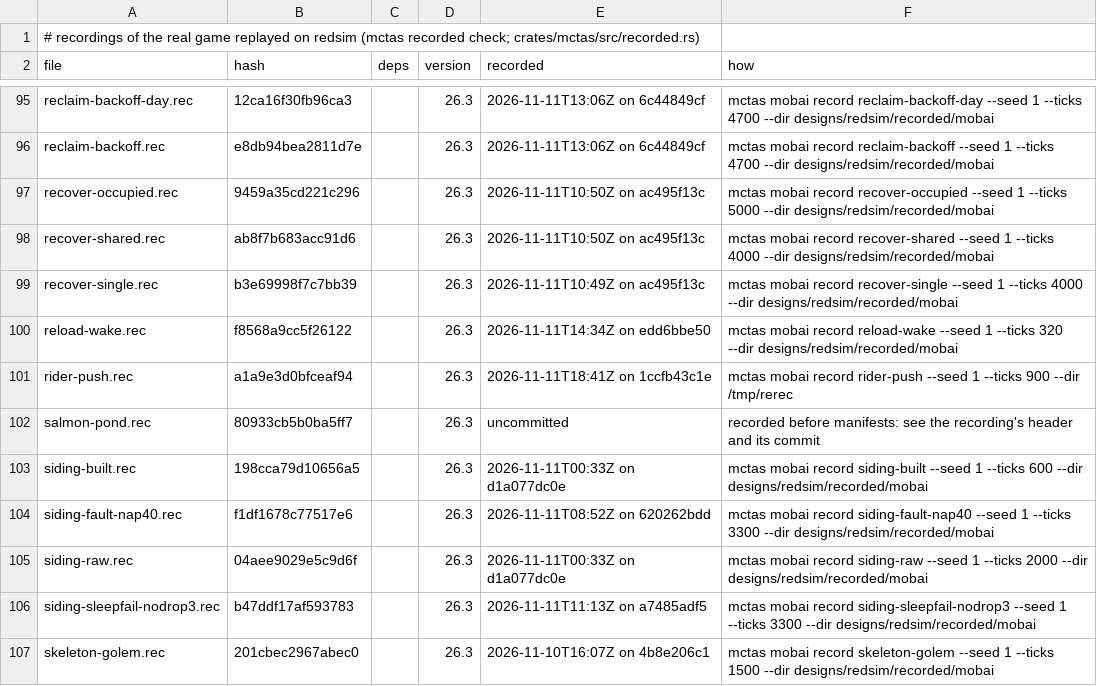
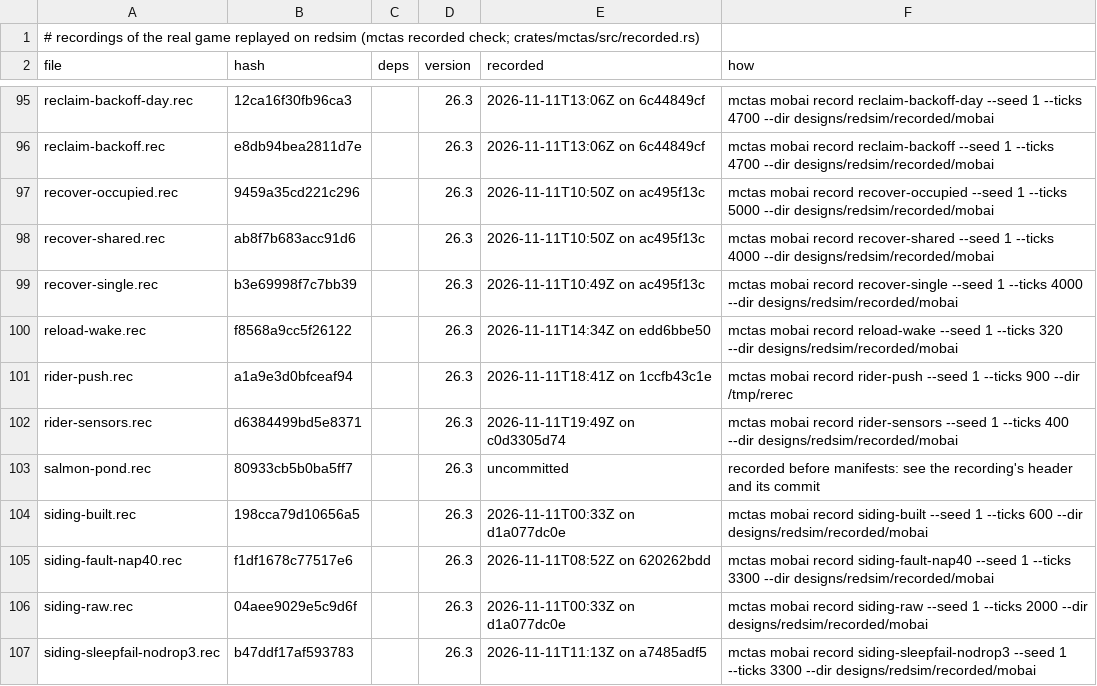
Before and after one commit to vjeux/redstonepedia, a TSV file: designs/redsim/recorded/mobai/recorded.tsv, drawn as a sheet; only a part is shown, gaps mark what is left out; the shorter side is filled out with more unchanged rows.

Commit message:
mobai: scene rider-sensors (a tripwire at rider height sees a seated rider; a tripwire and a stone plate stay powered over a rider frozen at level 32); rec-plate reads tripwires
Scene rider-sensors (ironspec's frozen-rider sensors; 400 ticks, 0 differences): a tripwire across a
track at rider height (P+1), hooks 3 out: seated riders at 0.1, 0.25, 0.4 and 0.5 power it the tick
after their box enters the string's cell (t46 / t24 / t22 / t20) and release it at the next 10-gt
recheck after leaving (t76 / t34 / t32 / t30); one at rest keeps it on; a bare cart never (its box
0.30 below the string's); a standing adult under it powers it (the positive control). In a chunk
frozen at level 32 from t40 to t240, a rider at rest under a string and one under a stone plate at
P+2 keep both powered through every recheck of the freeze (the block ticks run, getEntities finds
the frozen rider) and release them at the first recheck after a powered rail kicks them on at t260
(the string t270, the plate t280).
`mobai rec-plate`: tripwire strings too (their box y 1/16..2.5/16 of the cell, the cell across; any
entity, carts included).

Tests: mctas test (sim traces 9; 9 pieces) on 428e3dda4e vs 9574bb582: all PASS in 151 s

```diff
--- a/designs/redsim/recorded/mobai/recorded.tsv
+++ b/designs/redsim/recorded/mobai/recorded.tsv
@@ -101,2 +101,3 @@ reload-wake.rec	f8568a9cc5f26122		26.3	2026-11-11T14:34Z on edd6bbe50	mctas moba
 rider-push.rec	a1a9e3d0bfceaf94		26.3	2026-11-11T18:41Z on 1ccfb43c1e	mctas mobai record rider-push --seed 1 --ticks 900 --dir /tmp/rerec
+rider-sensors.rec	d6384499bd5e8371		26.3	2026-11-11T19:49Z on c0d3305d74	mctas mobai record rider-sensors --seed 1 --ticks 400 --dir designs/redsim/recorded/mobai
 salmon-pond.rec	80933cb5b0ba5ff7		26.3	uncommitted	recorded before manifests: see the recording's header and its commit
```
Also changed, not shown: 2 other files.
